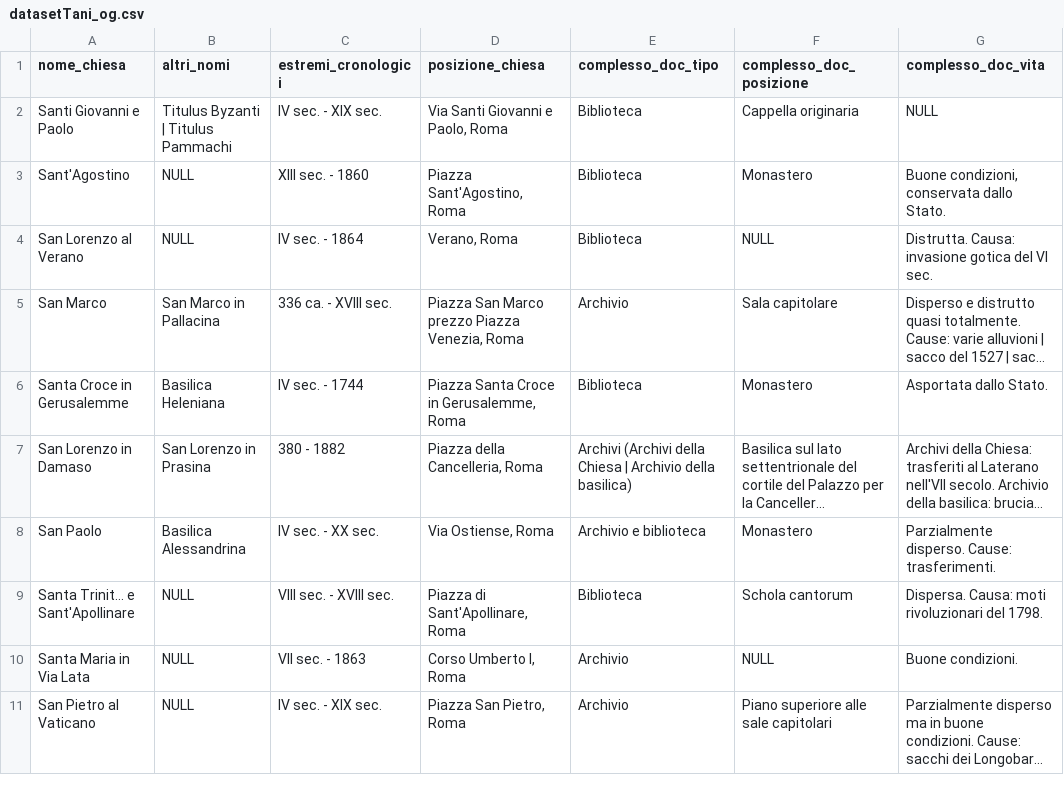
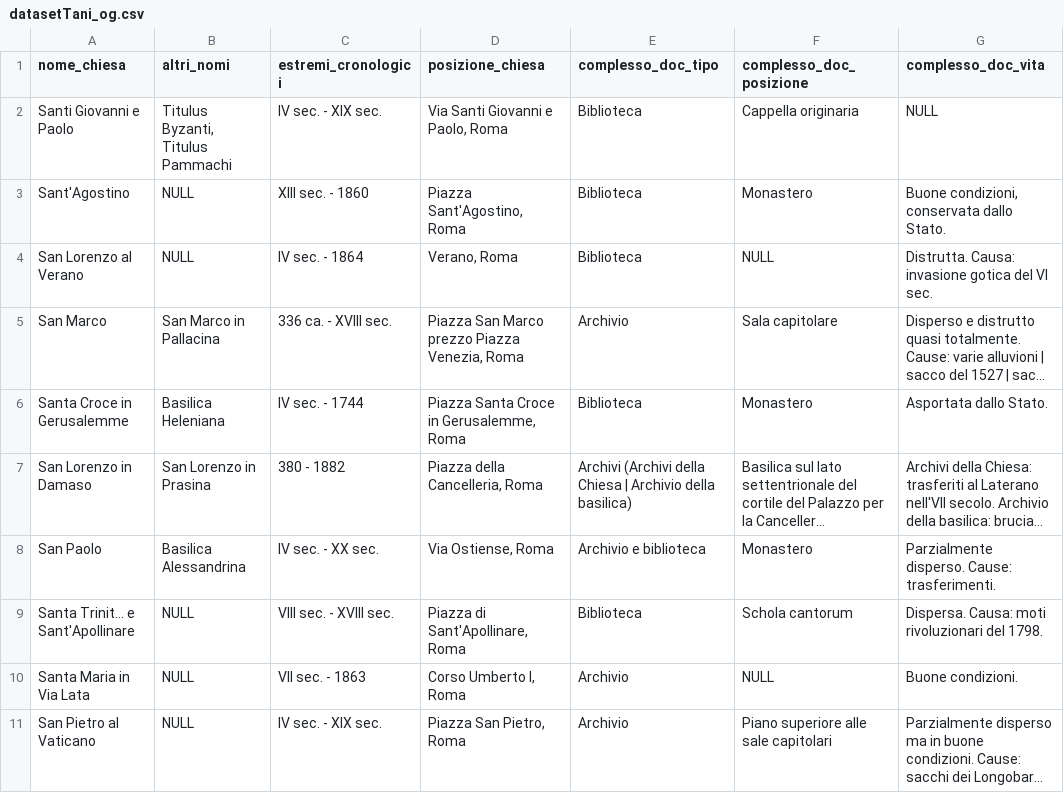
Before and after one commit to ggdrll/shwc_Tani_project, a CSV file: data/csv/datasetTani_og.csv, drawn as a sheet; only a part is shown; long unchanged cells end in …; the diff names each change by its address in the sheet, - before the commit and + after, or states it on an @@ line.

Commit message:
Update datasetTani_og.csv

```diff
--- a/data/csv/datasetTani_og.csv
+++ b/data/csv/datasetTani_og.csv
-B2 (altri_nomi): Titulus Byzanti | Titulus Pammachi
+B2 (altri_nomi): Titulus Byzanti, Titulus Pammachi
```
